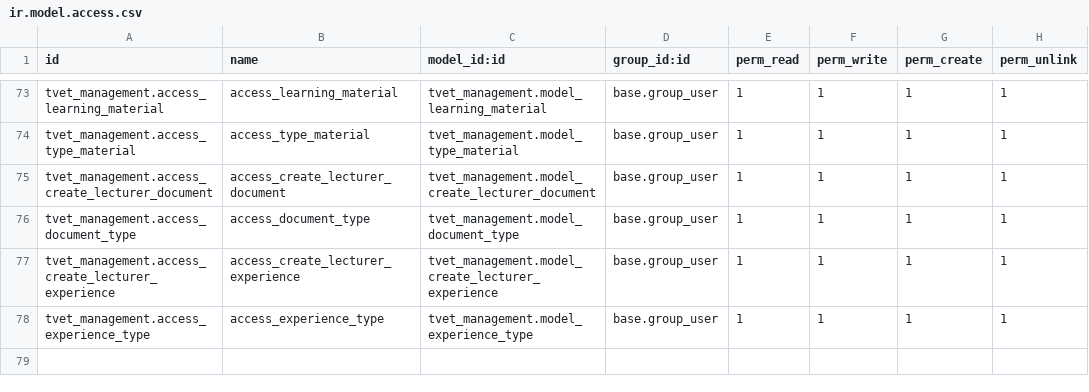
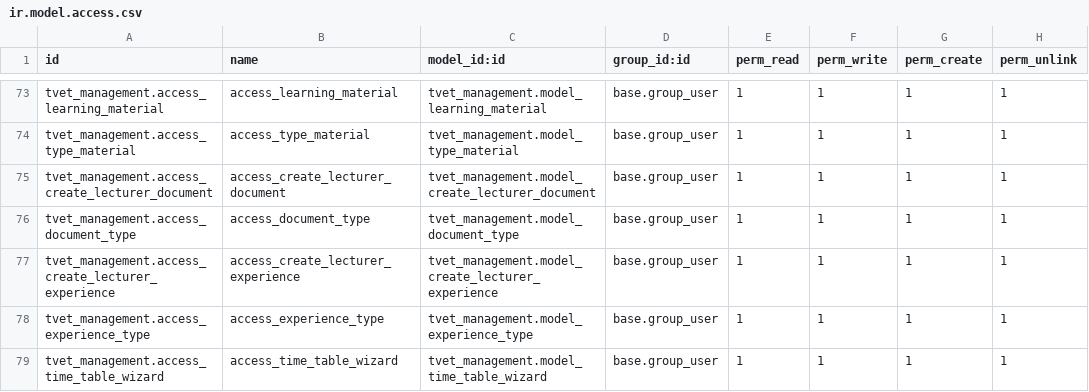
Before and after one commit to burhanismael/tvet_management, a CSV file: tvet_management/security/ir.model.access.csv, drawn as a sheet; only a part is shown, gaps mark what is left out.

```diff
--- a/tvet_management/security/ir.model.access.csv
+++ b/tvet_management/security/ir.model.access.csv
@@ -78 +78,2 @@ tvet_management.access_create_lecturer_experience,access_create_lecturer_experie
 tvet_management.access_experience_type,access_experience_type,tvet_management.model_experience_type,base.group_user,1,1,1,1
+tvet_management.access_time_table_wizard,access_time_table_wizard,tvet_management.model_time_table_wizard,base.group_user,1,1,1,1
```
Also changed, not shown: 9 other files.
